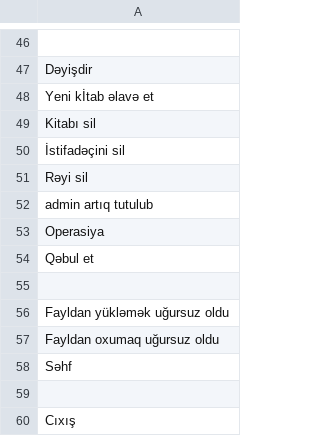
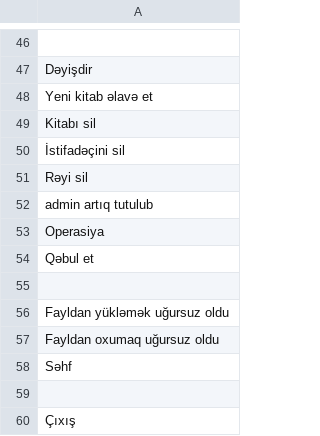
Before and after one commit to JalaAlmammadli/book, a CSV file: lang_change/azerbaijani.csv, drawn as a sheet; only a part is shown, gaps mark what is left out; the diff names each change by its address in the sheet, - before the commit and + after, or states it on an @@ line.

Commit message:
fixing spelling mistakes

```diff
--- a/lang_change/azerbaijani.csv
+++ b/lang_change/azerbaijani.csv
-A48: Yeni kİtab əlavə et
+A48: Yeni kitab əlavə et
-A60: Cıxış
+A60: Çıxış
```
